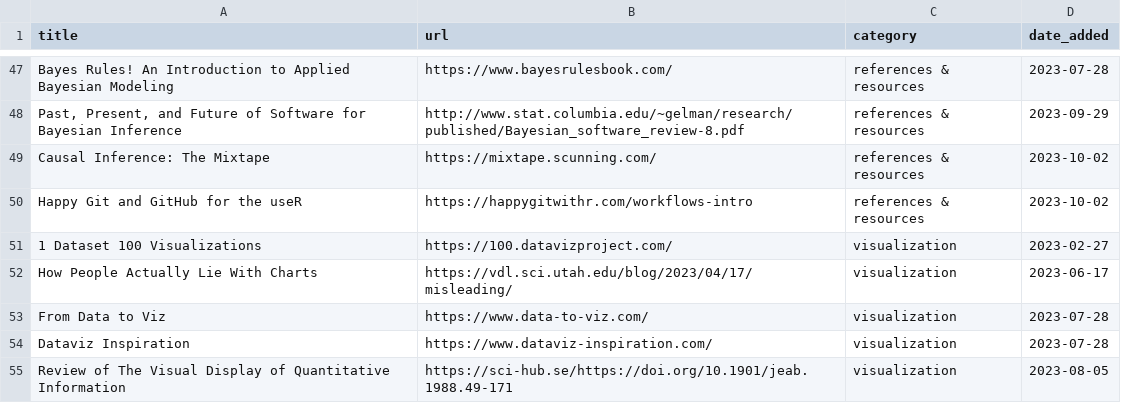
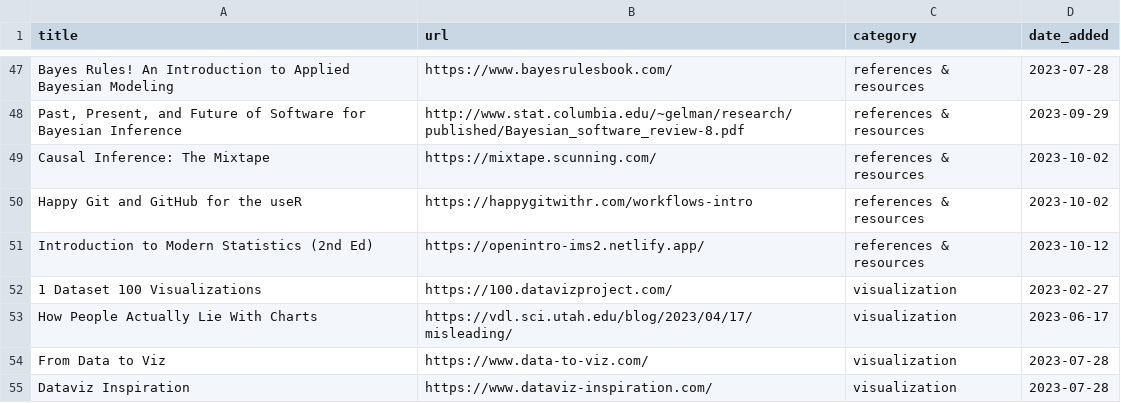
Before and after one commit to jdonland/jdonland.github.io, a CSV file: data_science_links.csv, drawn as a sheet; only a part is shown, gaps mark what is left out; the shorter side is filled out with more unchanged rows; the diff names each change by its address in the sheet, - before the commit and + after, or states it on an @@ line.

Commit message:
add intro to modern statistics

```diff
--- a/data_science_links.csv
+++ b/data_science_links.csv
+row 51: Introduction to Modern Statistics (2nd Ed) | https://openintro-ims2.netlify.app/ | references & resources | 2023-10-12
```
